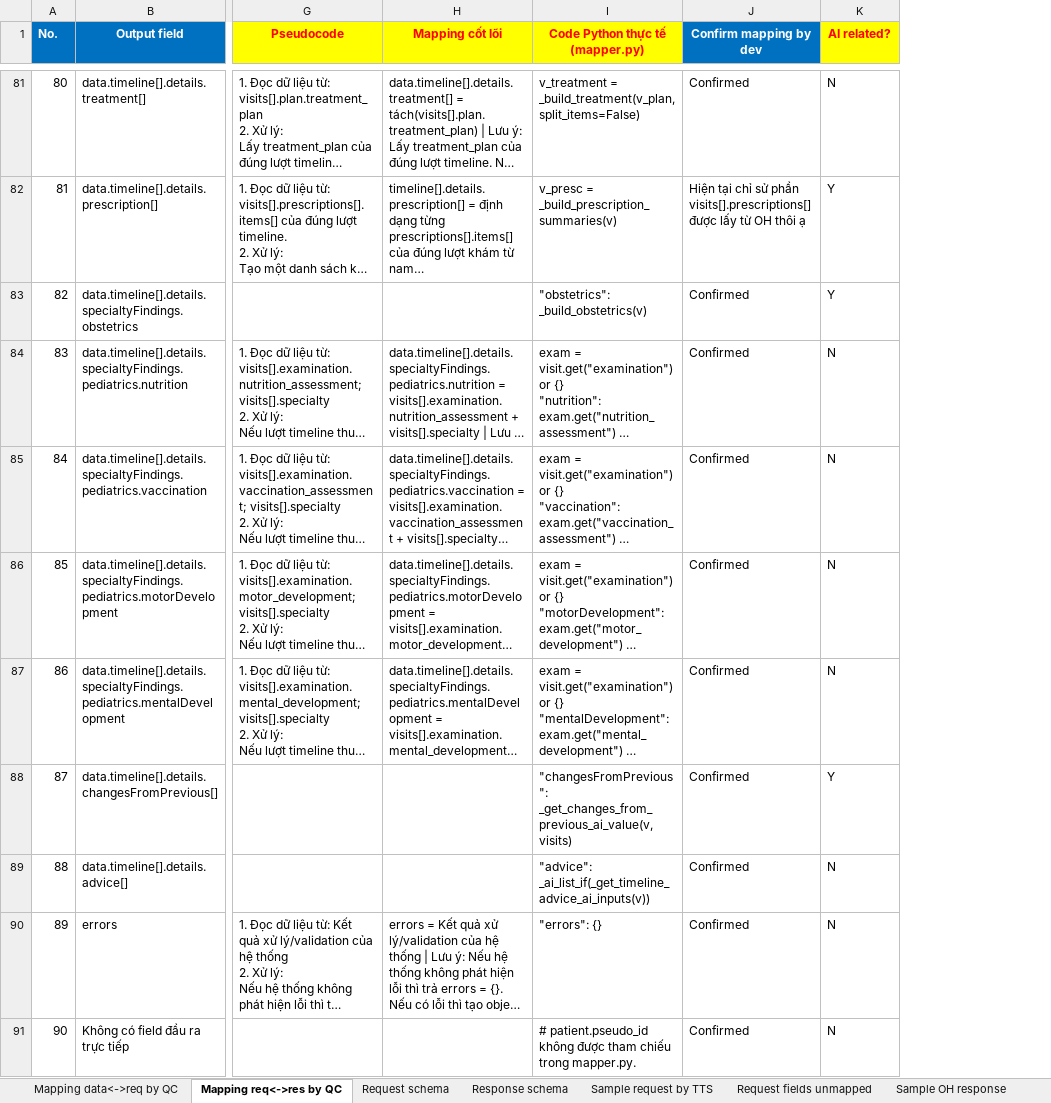
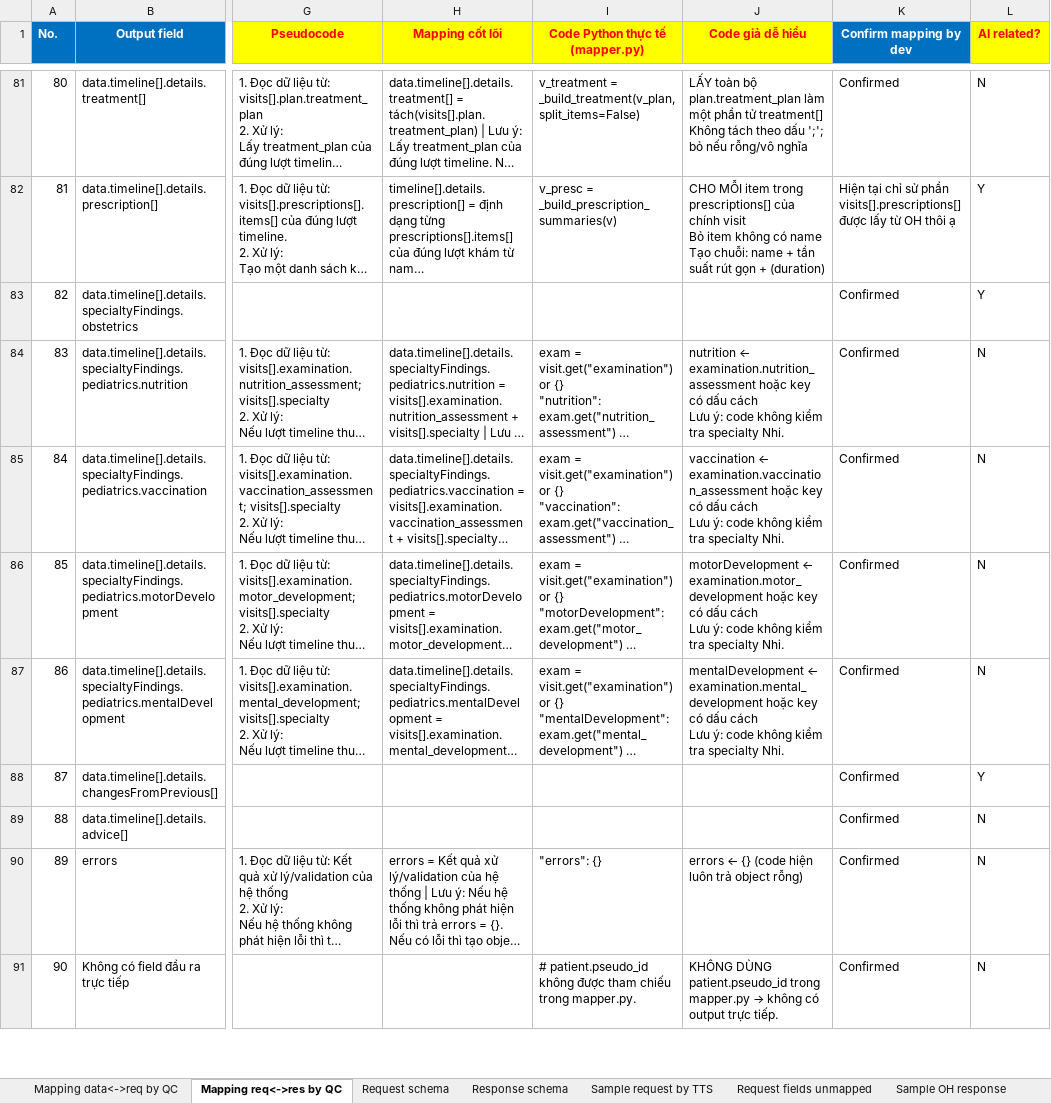
Before and after one commit to Donglv79/tool, an Excel workbook: Dữ liệu mẫu/Mapping.xlsx, sheet Mapping req<->res by QC, drawn as a sheet; only a part is shown, gaps mark what is left out; long unchanged cells end in …; values as stored, in another font and other column widths than the file's, no borders; ↵ is a line break in a cell; the diff covers the shown part only; the diff names each change by its address in the sheet, - before the commit and + after, or states it on an @@ line.

```diff
--- a/Dữ liệu mẫu/Mapping.xlsx (sheet Mapping req<->res by QC)
+++ b/Dữ liệu mẫu/Mapping.xlsx (sheet Mapping req<->res by QC)
+column J (Code giả dễ hiểu), rows 81-91: LẤY toàn bộ plan.treatment_plan làm một phần tử treatment[] ↵ Không tách theo dấu ';'; bỏ nếu rỗng/vô nghĩa | CHO MỖI item trong prescriptions[] của chính visit ↵ Bỏ item không có name ↵ Tạo chuỗi: name + tần suất rút gọn + (duration) |  | nutrition ← examination.nutrition_assessment hoặc key có dấu cách ↵ Lưu ý: code không kiểm tra specialty Nhi. | vaccination ← examination.vaccination_assessment hoặc key có dấu cách ↵ Lưu ý: code không kiểm tra specialty Nhi. | motorDevelopment ← examination.motor_development hoặc key có dấu cách ↵ Lưu ý: code không kiểm tra specialty Nhi. | mentalDevelopment ← examination.mental_development hoặc key có dấu cách ↵ Lưu ý: code không kiểm tra specialty Nhi. |  |  | errors ← {} (code hiện luôn trả object rỗng) | KHÔNG DÙNG patient.pseudo_id trong mapper.py → không có output trực tiếp.
-I83 (Code Python thực tế (mapper.py)): "obstetrics": _build_obstetrics(v)
+I83 (Code Python thực tế (mapper.py)): (empty)
-I88 (Code Python thực tế (mapper.py)): "changesFromPrevious": _get_changes_from_previous_ai_value(v, visits)
+I88 (Code Python thực tế (mapper.py)): (empty)
-I89 (Code Python thực tế (mapper.py)): "advice": _ai_list_if(_get_timeline_advice_ai_inputs(v))
+I89 (Code Python thực tế (mapper.py)): (empty)
```
Also changed, not shown: 23 edited cells elsewhere in this sheet.
